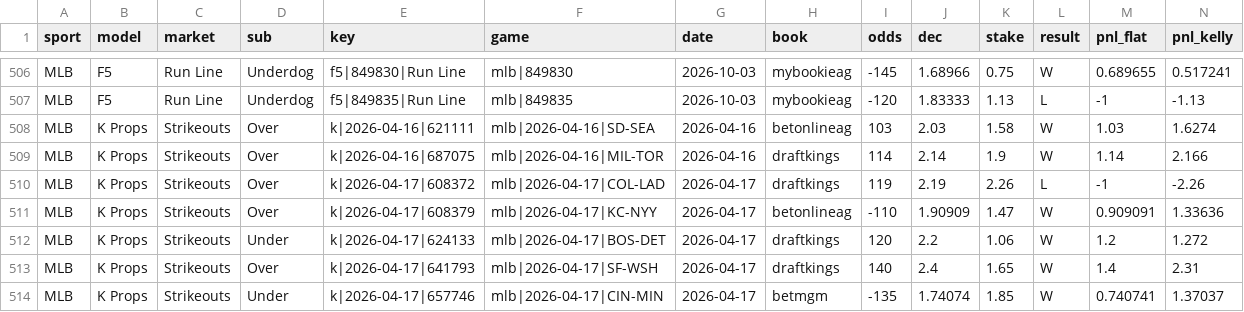
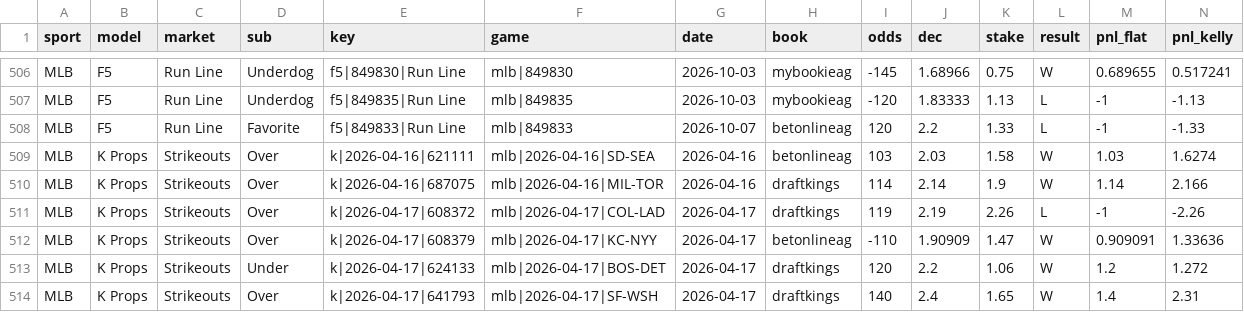
Before and after one commit to Charlie-feinstein/whizard-results, a CSV file: state/archive.csv, drawn as a sheet; only a part is shown, gaps mark what is left out; the shorter side is filled out with more unchanged rows; rows hold the shown columns only; the diff names each change by its address in the sheet, - before the commit and + after, or states it on an @@ line.

Commit message:
results 2026-10-08T14:41:02Z

```diff
--- a/state/archive.csv
+++ b/state/archive.csv
+row 508: MLB | F5 | Run Line | Favorite | f5|849833|Run Line | mlb|849833 | 2026-10-07 | betonlineag | 120 | 2.2 | 1.33 | L | -1 | -1.33
```
Also changed, not shown: 1 other file.
